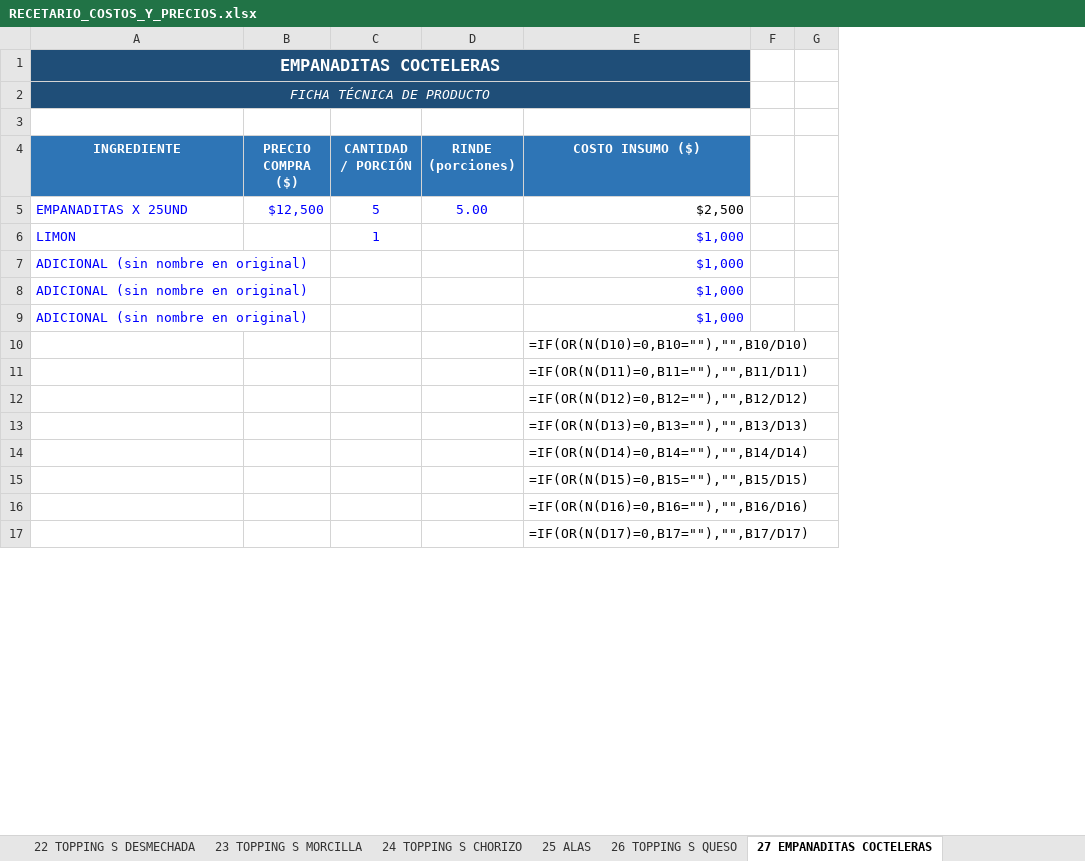
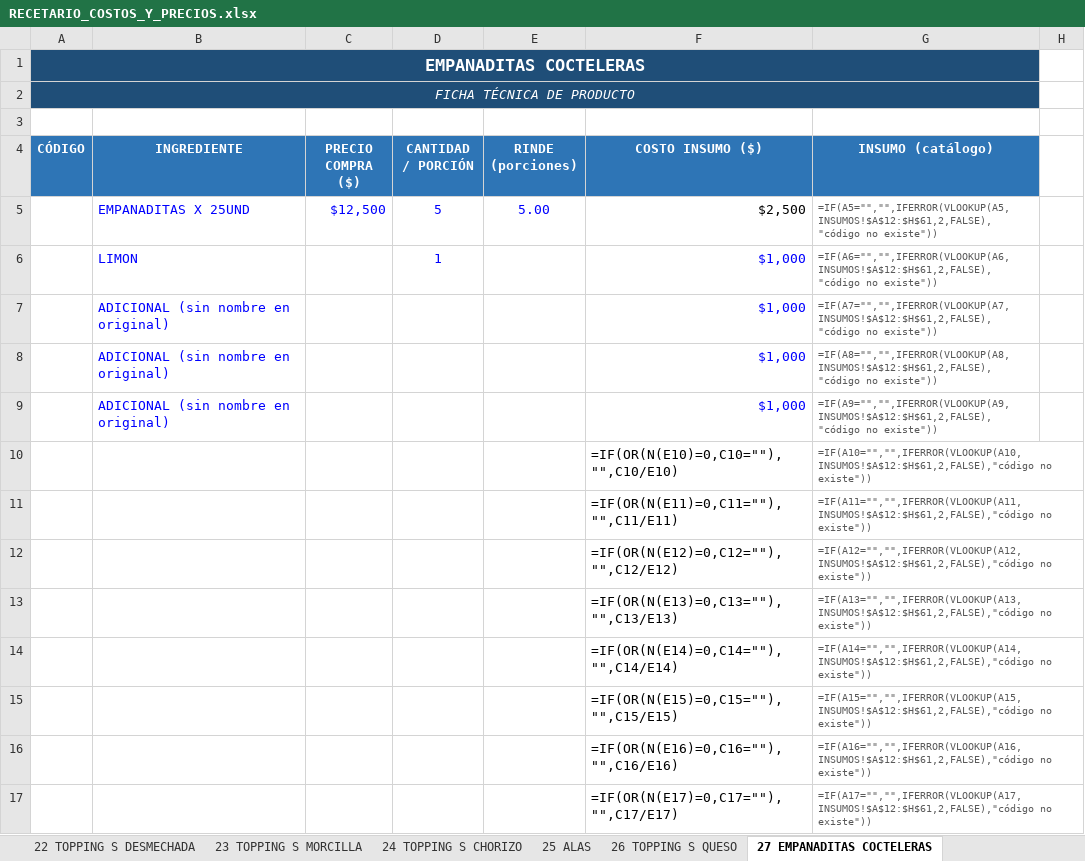
Before and after one commit to Edwinc1987/edwin, an Excel workbook: RECETARIO_COSTOS_Y_PRECIOS.xlsx, sheet 27 EMPANADITAS COCTELERAS, drawn as a sheet; only a part is shown; values as stored, in another font and other column widths than the file's, no borders; formulas without a stored value are shown as written; removed rows and columns are numbered as before the commit, all else as after; the diff covers the shown part only; the diff names each change by its address in the sheet, - before the commit and + after, or states it on an @@ line.

```diff
--- a/RECETARIO_COSTOS_Y_PRECIOS.xlsx (sheet 27 EMPANADITAS COCTELERAS)
+++ b/RECETARIO_COSTOS_Y_PRECIOS.xlsx (sheet 27 EMPANADITAS COCTELERAS)
+column A (CÓDIGO), rows 1-2: EMPANADITAS COCTELERAS | FICHA TÉCNICA DE PRODUCTO
-column F, empty
+column G (INSUMO (catálogo)), rows 5-17: =IF(A5="","",IFERROR(VLOOKUP(A5,INSUMOS!$A$12:$H$61,2,FALSE),"código no existe")) | =IF(A6="","",IFERROR(VLOOKUP(A6,INSUMOS!$A$12:$H$61,2,FALSE),"código no existe")) | =IF(A7="","",IFERROR(VLOOKUP(A7,INSUMOS!$A$12:$H$61,2,FALSE),"código no existe")) | =IF(A8="","",IFERROR(VLOOKUP(A8,INSUMOS!$A$12:$H$61,2,FALSE),"código no existe")) | =IF(A9="","",IFERROR(VLOOKUP(A9,INSUMOS!$A$12:$H$61,2,FALSE),"código no existe")) | =IF(A10="","",IFERROR(VLOOKUP(A10,INSUMOS!$A$12:$H$61,2,FALSE),"código no existe")) | =IF(A11="","",IFERROR(VLOOKUP(A11,INSUMOS!$A$12:$H$61,2,FALSE),"código no existe")) | =IF(A12="","",IFERROR(VLOOKUP(A12,INSUMOS!$A$12:$H$61,2,FALSE),"código no existe")) | =IF(A13="","",IFERROR(VLOOKUP(A13,INSUMOS!$A$12:$H$61,2,FALSE),"código no existe")) | =IF(A14="","",IFERROR(VLOOKUP(A14,INSUMOS!$A$12:$H$61,2,FALSE),"código no existe")) | =IF(A15="","",IFERROR(VLOOKUP(A15,INSUMOS!$A$12:$H$61,2,FALSE),"código no existe")) | =IF(A16="","",IFERROR(VLOOKUP(A16,INSUMOS!$A$12:$H$61,2,FALSE),"código no existe")) | =IF(A17="","",IFERROR(VLOOKUP(A17,INSUMOS!$A$12:$H$61,2,FALSE),"código no existe"))
-B1 (INGREDIENTE): EMPANADITAS COCTELERAS
+B1 (INGREDIENTE): (empty)
-B1:B2 fill: #1F4E78
+B1:B2 fill: none
-A1:E1 merged
-B2 (INGREDIENTE): FICHA TÉCNICA DE PRODUCTO
+B2 (INGREDIENTE): (empty)
-A2:E2 merged
-F10 (COSTO INSUMO ($)): =IF(OR(N(D10)=0,B10=""),"",B10/D10)
+F10 (COSTO INSUMO ($)): =IF(OR(N(E10)=0,C10=""),"",C10/E10)
-F11 (COSTO INSUMO ($)): =IF(OR(N(D11)=0,B11=""),"",B11/D11)
+F11 (COSTO INSUMO ($)): =IF(OR(N(E11)=0,C11=""),"",C11/E11)
-F12 (COSTO INSUMO ($)): =IF(OR(N(D12)=0,B12=""),"",B12/D12)
+F12 (COSTO INSUMO ($)): =IF(OR(N(E12)=0,C12=""),"",C12/E12)
-F13 (COSTO INSUMO ($)): =IF(OR(N(D13)=0,B13=""),"",B13/D13)
+F13 (COSTO INSUMO ($)): =IF(OR(N(E13)=0,C13=""),"",C13/E13)
-F14 (COSTO INSUMO ($)): =IF(OR(N(D14)=0,B14=""),"",B14/D14)
+F14 (COSTO INSUMO ($)): =IF(OR(N(E14)=0,C14=""),"",C14/E14)
-F15 (COSTO INSUMO ($)): =IF(OR(N(D15)=0,B15=""),"",B15/D15)
+F15 (COSTO INSUMO ($)): =IF(OR(N(E15)=0,C15=""),"",C15/E15)
-F16 (COSTO INSUMO ($)): =IF(OR(N(D16)=0,B16=""),"",B16/D16)
+F16 (COSTO INSUMO ($)): =IF(OR(N(E16)=0,C16=""),"",C16/E16)
-F17 (COSTO INSUMO ($)): =IF(OR(N(D17)=0,B17=""),"",B17/D17)
+F17 (COSTO INSUMO ($)): =IF(OR(N(E17)=0,C17=""),"",C17/E17)
```
Also changed, not shown: 1 added row, 1 removed row, 13 edited cells and merged cells elsewhere in this sheet, sheet 25 ALAS, sheet 26 TOPPING S QUESO, sheet 19 BIFE CHORIZO - BRANGUS, sheet 23 TOPPING S MORCILLA, sheet 07 ALMUERZO tilapia, sheet 09 ALMUERZO RES, 27 more sheets, formulas that keep their value.
